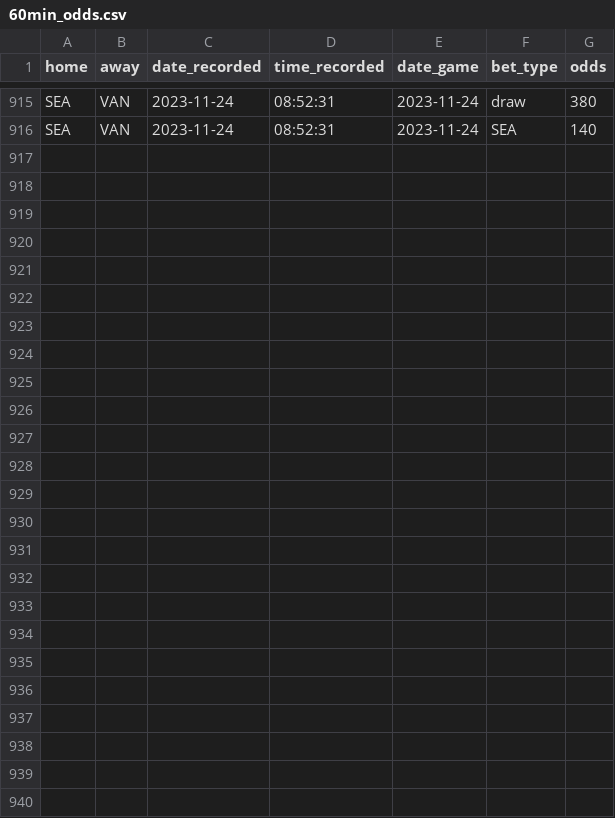
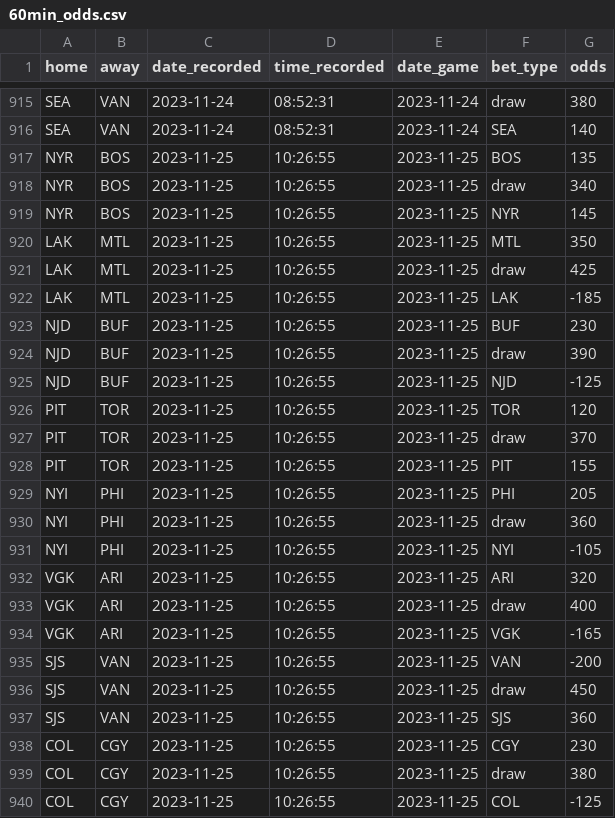
Before and after one commit to michalekb11/NHL-expected-goals, a CSV file: data/daily/odds/60min_odds.csv, drawn as a sheet; only a part is shown, gaps mark what is left out; the diff names each change by its address in the sheet, - before the commit and + after, or states it on an @@ line.

Commit message:
daily scrape

```diff
--- a/data/daily/odds/60min_odds.csv
+++ b/data/daily/odds/60min_odds.csv
+row 917: NYR | BOS | 2023-11-25 | 10:26:55 | 2023-11-25 | BOS | 135
+row 918: NYR | BOS | 2023-11-25 | 10:26:55 | 2023-11-25 | draw | 340
+row 919: NYR | BOS | 2023-11-25 | 10:26:55 | 2023-11-25 | NYR | 145
+row 920: LAK | MTL | 2023-11-25 | 10:26:55 | 2023-11-25 | MTL | 350
+row 921: LAK | MTL | 2023-11-25 | 10:26:55 | 2023-11-25 | draw | 425
+row 922: LAK | MTL | 2023-11-25 | 10:26:55 | 2023-11-25 | LAK | -185
+row 923: NJD | BUF | 2023-11-25 | 10:26:55 | 2023-11-25 | BUF | 230
+row 924: NJD | BUF | 2023-11-25 | 10:26:55 | 2023-11-25 | draw | 390
+row 925: NJD | BUF | 2023-11-25 | 10:26:55 | 2023-11-25 | NJD | -125
+row 926: PIT | TOR | 2023-11-25 | 10:26:55 | 2023-11-25 | TOR | 120
+row 927: PIT | TOR | 2023-11-25 | 10:26:55 | 2023-11-25 | draw | 370
+row 928: PIT | TOR | 2023-11-25 | 10:26:55 | 2023-11-25 | PIT | 155
+row 929: NYI | PHI | 2023-11-25 | 10:26:55 | 2023-11-25 | PHI | 205
+row 930: NYI | PHI | 2023-11-25 | 10:26:55 | 2023-11-25 | draw | 360
+row 931: NYI | PHI | 2023-11-25 | 10:26:55 | 2023-11-25 | NYI | -105
+row 932: VGK | ARI | 2023-11-25 | 10:26:55 | 2023-11-25 | ARI | 320
+row 933: VGK | ARI | 2023-11-25 | 10:26:55 | 2023-11-25 | draw | 400
+row 934: VGK | ARI | 2023-11-25 | 10:26:55 | 2023-11-25 | VGK | -165
+row 935: SJS | VAN | 2023-11-25 | 10:26:55 | 2023-11-25 | VAN | -200
+row 936: SJS | VAN | 2023-11-25 | 10:26:55 | 2023-11-25 | draw | 450
+row 937: SJS | VAN | 2023-11-25 | 10:26:55 | 2023-11-25 | SJS | 360
+row 938: COL | CGY | 2023-11-25 | 10:26:55 | 2023-11-25 | CGY | 230
+row 939: COL | CGY | 2023-11-25 | 10:26:55 | 2023-11-25 | draw | 380
+row 940: COL | CGY | 2023-11-25 | 10:26:55 | 2023-11-25 | COL | -125
```
Also changed, not shown: data/daily/DF_projected_goalies.csv, data/daily/odds/ml_odds.csv, 5 other files.
